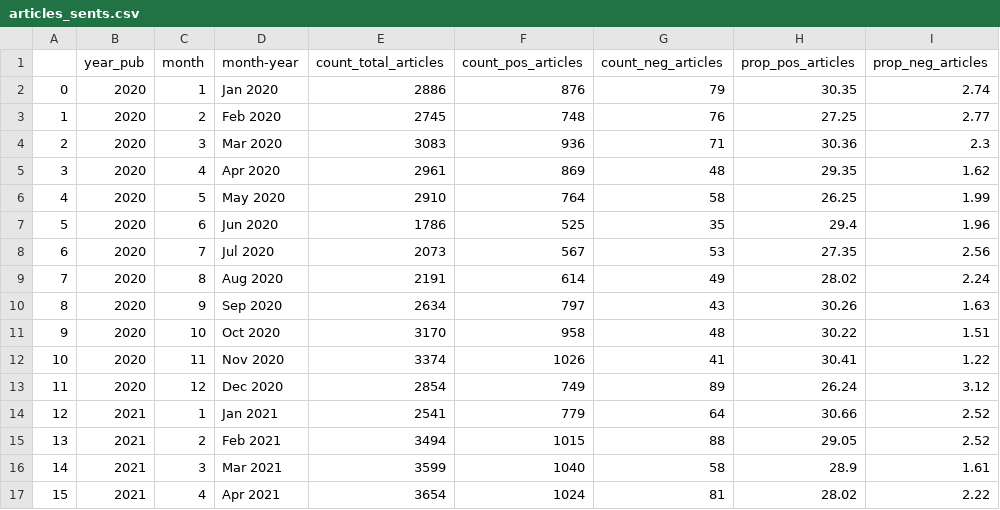
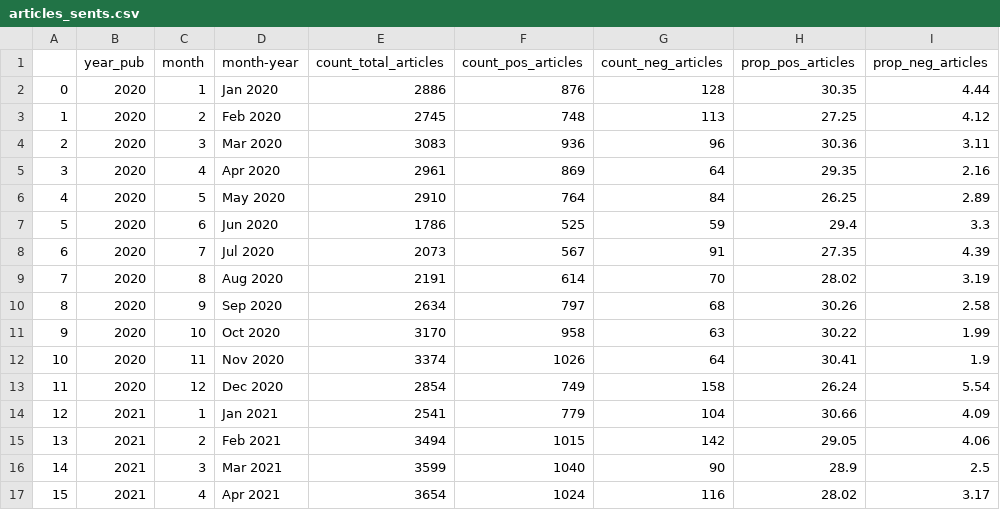
Before and after one commit to kshitij-mittal/Impact_Analysis_GenAI, a CSV file: articles_sents.csv, drawn as a sheet; only a part is shown; the diff covers the shown part only.

```diff
--- a/articles_sents.csv
+++ b/articles_sents.csv
@@ -1,17 +1,17 @@
 ,year_pub,month,month-year,count_total_articles,count_pos_articles,count_neg_articles,prop_pos_articles,prop_neg_articles
-0,2020,1,Jan 2020,2886,876,79,30.35,2.74
-1,2020,2,Feb 2020,2745,748,76,27.25,2.77
-2,2020,3,Mar 2020,3083,936,71,30.36,2.3
-3,2020,4,Apr 2020,2961,869,48,29.35,1.62
-4,2020,5,May 2020,2910,764,58,26.25,1.99
-5,2020,6,Jun 2020,1786,525,35,29.4,1.96
-6,2020,7,Jul 2020,2073,567,53,27.35,2.56
-7,2020,8,Aug 2020,2191,614,49,28.02,2.24
-8,2020,9,Sep 2020,2634,797,43,30.26,1.63
-9,2020,10,Oct 2020,3170,958,48,30.22,1.51
-10,2020,11,Nov 2020,3374,1026,41,30.41,1.22
-11,2020,12,Dec 2020,2854,749,89,26.24,3.12
-12,2021,1,Jan 2021,2541,779,64,30.66,2.52
-13,2021,2,Feb 2021,3494,1015,88,29.05,2.52
-14,2021,3,Mar 2021,3599,1040,58,28.9,1.61
-15,2021,4,Apr 2021,3654,1024,81,28.02,2.22
+0,2020,1,Jan 2020,2886,876,128,30.35,4.44
+1,2020,2,Feb 2020,2745,748,113,27.25,4.12
+2,2020,3,Mar 2020,3083,936,96,30.36,3.11
+3,2020,4,Apr 2020,2961,869,64,29.35,2.16
+4,2020,5,May 2020,2910,764,84,26.25,2.89
+5,2020,6,Jun 2020,1786,525,59,29.4,3.3
+6,2020,7,Jul 2020,2073,567,91,27.35,4.39
+7,2020,8,Aug 2020,2191,614,70,28.02,3.19
+8,2020,9,Sep 2020,2634,797,68,30.26,2.58
+9,2020,10,Oct 2020,3170,958,63,30.22,1.99
+10,2020,11,Nov 2020,3374,1026,64,30.41,1.9
+11,2020,12,Dec 2020,2854,749,158,26.24,5.54
+12,2021,1,Jan 2021,2541,779,104,30.66,4.09
+13,2021,2,Feb 2021,3494,1015,142,29.05,4.06
+14,2021,3,Mar 2021,3599,1040,90,28.9,2.5
+15,2021,4,Apr 2021,3654,1024,116,28.02,3.17
```
Also changed, not shown: 48 edited cells elsewhere in this file, 26 other files.
